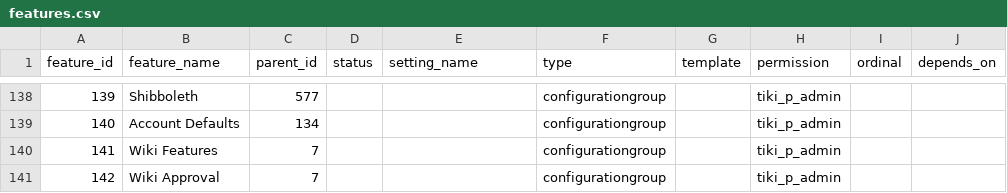
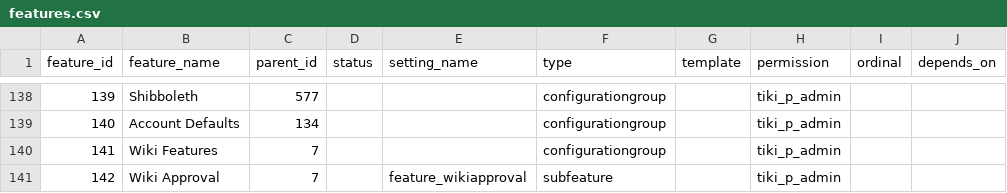
Before and after one commit to meta-net-ar/tiki, a CSV file: db/features.csv, drawn as a sheet; only a part is shown, gaps mark what is left out; the diff covers the shown part only; the diff names each change by its address in the sheet, - before the commit and + after, or states it on an @@ line.

Commit message:
[ENH] Magic is now even magicer.  Items in the feature table can now have an associated tip.  I may have untabbed the interface (sorry lph).  Headings are now more distinct.  The header bar now includes a link to configure features if you are using a feature.  Changes to configuration now appear in the syslog.  Dropdowns with multi-select are also supported.  Everybody Dance!

```diff
--- a/db/features.csv
+++ b/db/features.csv
-E141 (setting_name): (empty)
+E141 (setting_name): feature_wikiapproval
-F141 (type): configurationgroup
+F141 (type): subfeature
```
Also changed, not shown: 5 removed rows and 19 edited cells elsewhere in this file, 11 other files.
